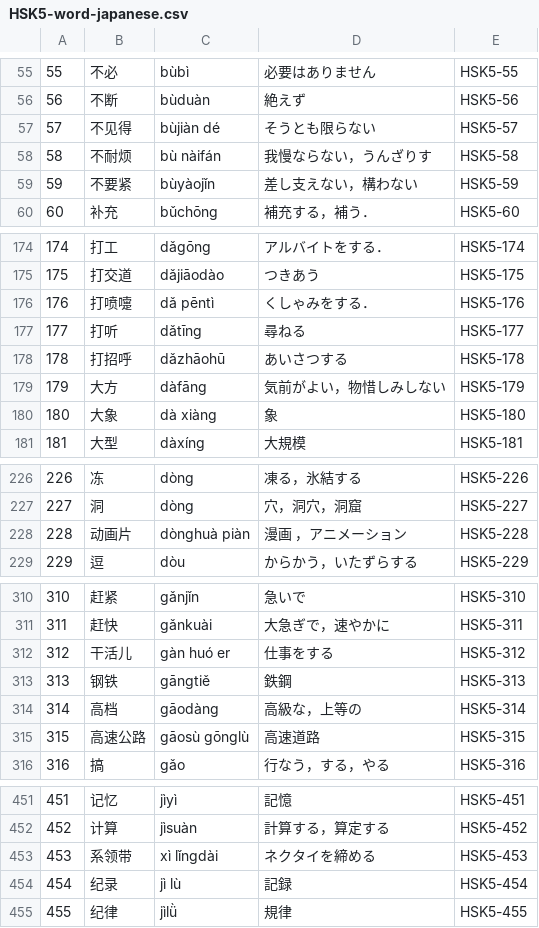
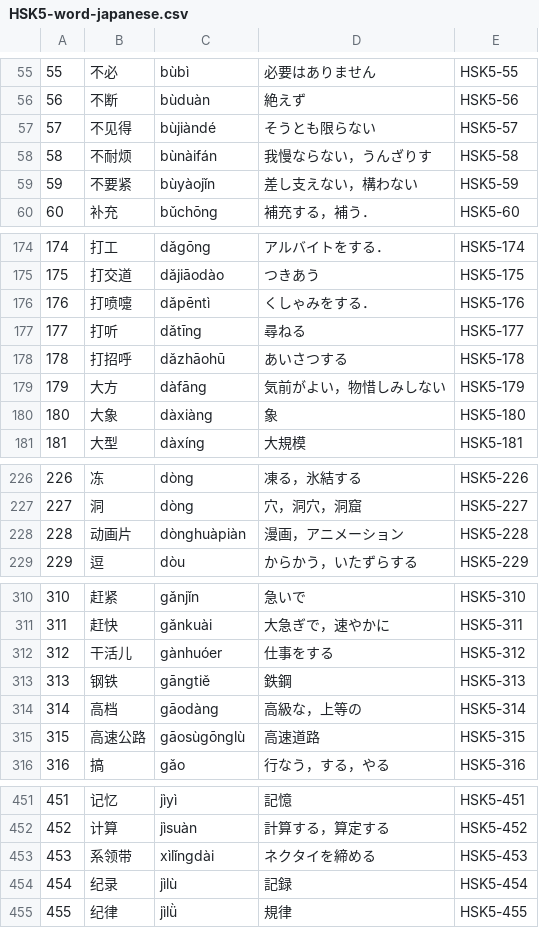
Before and after one commit to yoshixmk/piny, a CSV file: dict/HSK5-word-japanese.csv, drawn as a sheet; only a part is shown, gaps mark what is left out; the diff covers the shown part only.

```diff
--- a/dict/HSK5-word-japanese.csv
+++ b/dict/HSK5-word-japanese.csv
@@ -56,4 +56,4 @@
 56,不断,bùduàn,絶えず,HSK5-56
-57,不见得,bùjiàn dé,そうとも限らない,HSK5-57
-58,不耐烦,bù nàifán,我慢ならない，うんざりす,HSK5-58
+57,不见得,bùjiàndé,そうとも限らない,HSK5-57
+58,不耐烦,bùnàifán,我慢ならない，うんざりす,HSK5-58
 59,不要紧,bùyàojǐn,差し支えない，構わない,HSK5-59
@@ -175,3 +175,3 @@
 175,打交道,dǎjiāodào,つきあう,HSK5-175
-176,打喷嚏,dǎ pēntì, くしゃみをする．,HSK5-176
+176,打喷嚏,dǎpēntì,くしゃみをする．,HSK5-176
 177,打听,dǎtīng,尋ねる,HSK5-177
@@ -179,3 +179,3 @@
 179,大方,dàfāng,気前がよい，物惜しみしない,HSK5-179
-180,大象,dà xiàng,象,HSK5-180
+180,大象,dàxiàng,象,HSK5-180
 181,大型,dàxíng,大規模,HSK5-181
@@ -227,3 +227,3 @@
 227,洞,dòng,穴，洞穴，洞窟,HSK5-227
-228,动画片,dònghuà piàn,漫画 ，アニメーション,HSK5-228
+228,动画片,dònghuàpiàn,漫画，アニメーション,HSK5-228
 229,逗,dòu,からかう，いたずらする,HSK5-229
@@ -311,6 +311,6 @@
 311,赶快,gǎnkuài,大急ぎで，速やかに,HSK5-311
-312,干活儿,gàn huó er,仕事をする,HSK5-312
+312,干活儿,gànhuóer,仕事をする,HSK5-312
 313,钢铁,gāngtiě,鉄鋼,HSK5-313
 314,高档,gāodàng,高級な，上等の,HSK5-314
-315,高速公路,gāosù gōnglù,高速道路,HSK5-315
+315,高速公路,gāosùgōnglù,高速道路,HSK5-315
 316,搞,gǎo,行なう，する，やる,HSK5-316
@@ -452,4 +452,4 @@
 452,计算,jìsuàn,計算する，算定する,HSK5-452
-453,系领带,xì lǐngdài,ネクタイを締める,HSK5-453
-454,纪录,jì lù,記録,HSK5-454
+453,系领带,xìlǐngdài,ネクタイを締める,HSK5-453
+454,纪录,jìlù,記録,HSK5-454
 455,纪律,jìlǜ,規律,HSK5-455
```
Also changed, not shown: 33 edited cells elsewhere in this file, dict/HSK3-word-japanese.csv, dict/HSK4-word-japanese.csv, 1 other file.
